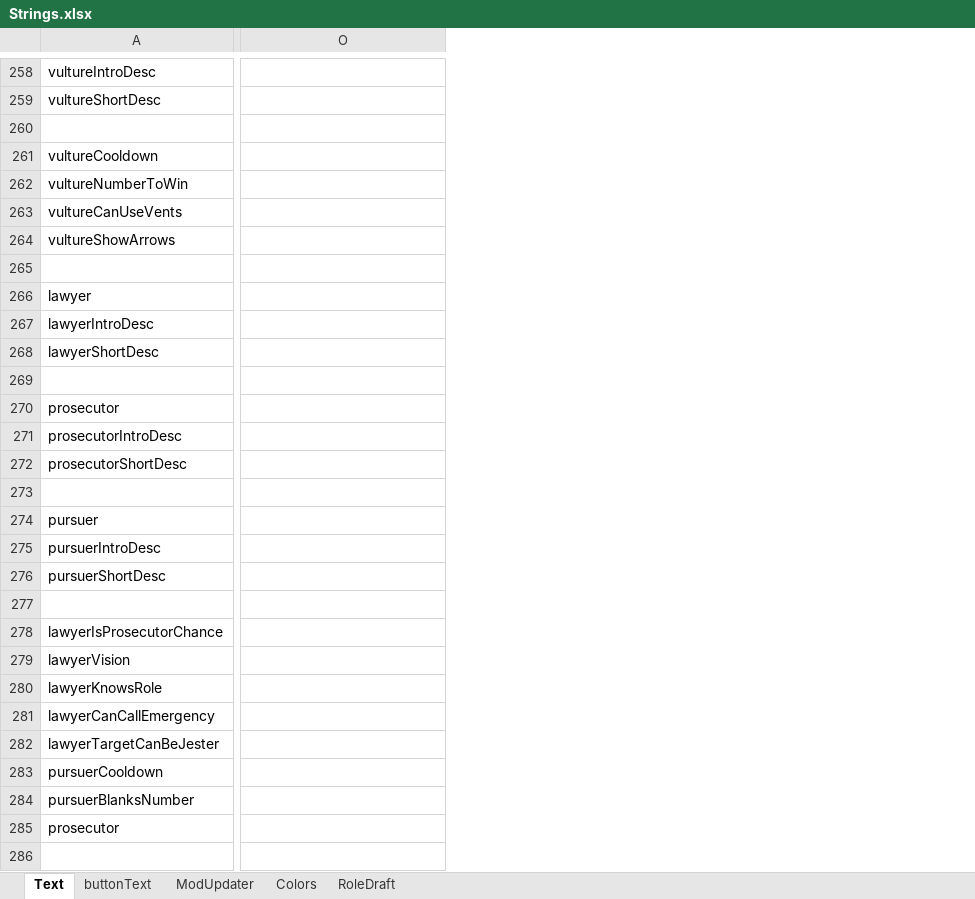
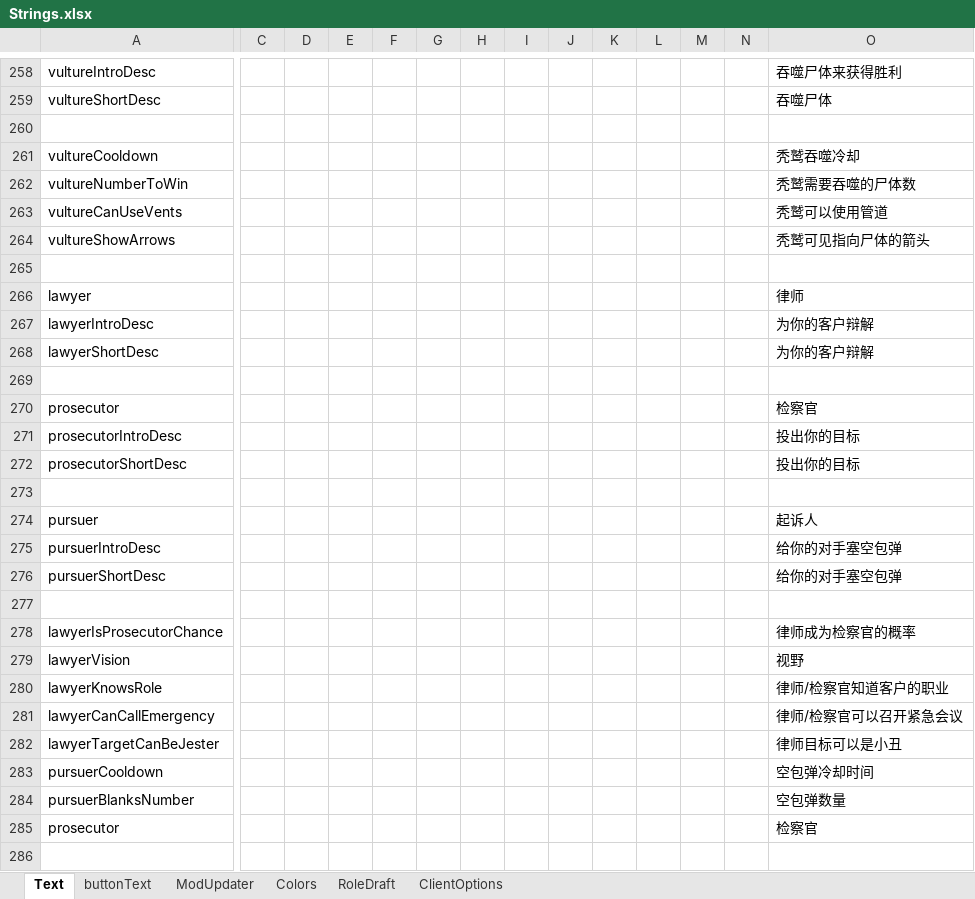
Before and after one commit to linmeideli/The-Other-Roles-Rework, an Excel workbook: Strings.xlsx, sheet Text, drawn as a sheet; only a part is shown, gaps mark what is left out; values as stored, in another font and other column widths than the file's, no borders; the diff covers the shown part only; the diff names each change by its address in the sheet, - before the commit and + after, or states it on an @@ line.

```diff
--- a/Strings.xlsx (sheet Text)
+++ b/Strings.xlsx (sheet Text)
+sheet tab: ClientOptions
@@ column C unhidden, empty @@
@@ column D unhidden, empty @@
@@ column E unhidden, empty @@
@@ column F unhidden, empty @@
@@ column G unhidden, empty @@
@@ column H unhidden, empty @@
@@ column I unhidden, empty @@
@@ column J unhidden, empty @@
@@ column K unhidden, empty @@
@@ column L unhidden, empty @@
@@ column M unhidden, empty @@
@@ column N unhidden, empty @@
-O258: (empty)
+O258: 吞噬尸体来获得胜利
-O259: (empty)
+O259: 吞噬尸体
-O261: (empty)
+O261: 秃鹫吞噬冷却
-O262: (empty)
+O262: 秃鹫需要吞噬的尸体数
-O263: (empty)
+O263: 秃鹫可以使用管道
-O264: (empty)
+O264: 秃鹫可见指向尸体的箭头
-O266: (empty)
+O266: 律师
-O267:O268: (empty)
+O267:O268: 为你的客户辩解
-O270: (empty)
+O270: 检察官
-O271:O272: (empty)
+O271:O272: 投出你的目标
-O274: (empty)
+O274: 起诉人
-O275:O276: (empty)
+O275:O276: 给你的对手塞空包弹
-O278: (empty)
+O278: 律师成为检察官的概率
-O279: (empty)
+O279: 视野
-O280: (empty)
+O280: 律师/检察官知道客户的职业
-O281: (empty)
+O281: 律师/检察官可以召开紧急会议
-O282: (empty)
+O282: 律师目标可以是小丑
-O283: (empty)
+O283: 空包弹冷却时间
-O284: (empty)
+O284: 空包弹数量
-O285: (empty)
+O285: 检察官
```
Also changed, not shown: 149 added rows, 4 removed rows and 425 edited cells elsewhere in this sheet, 21 other files.
